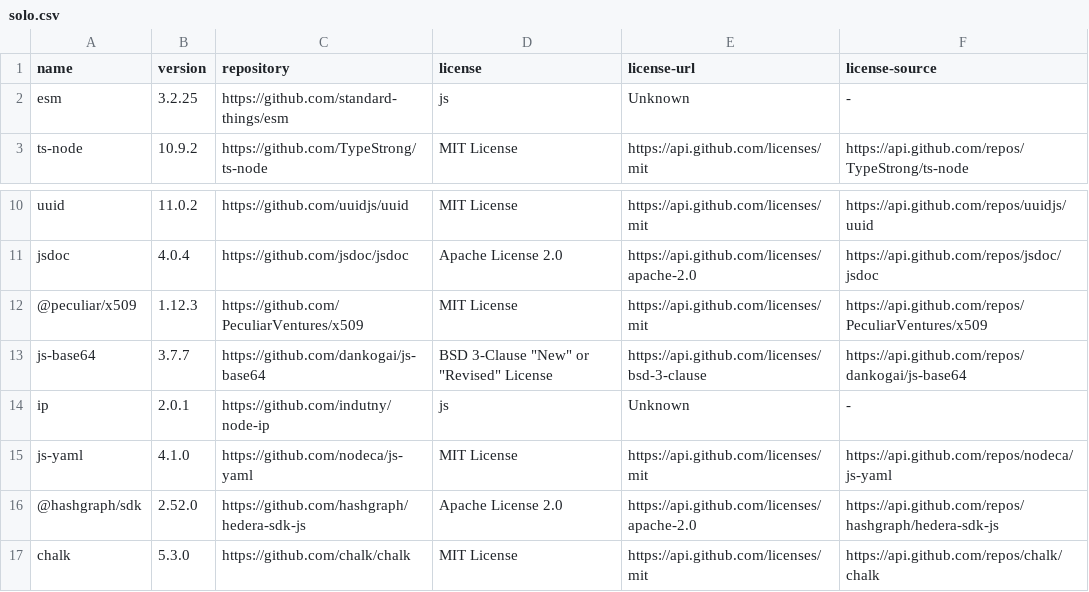
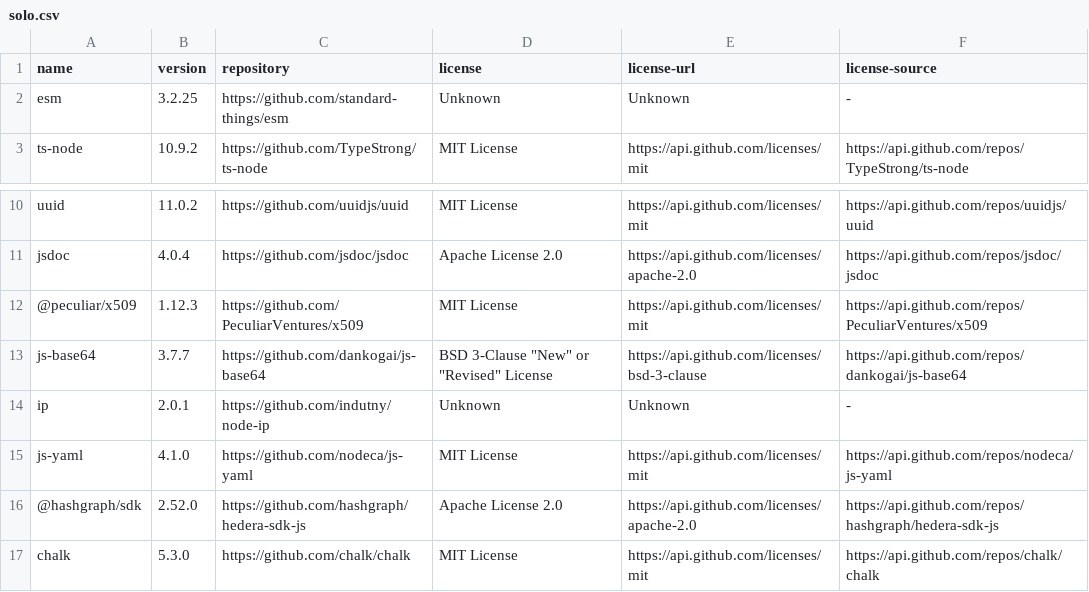
Before and after one commit to hendrikebbers/oss-license-scanner, a CSV file: result/solo.csv, drawn as a sheet; only a part is shown, gaps mark what is left out.

```diff
--- a/result/solo.csv
+++ b/result/solo.csv
@@ -1,3 +1,3 @@
 name,version,repository,license,license-url,license-source
-esm,3.2.25,https://github.com/standard-things/esm,js,Unknown,-
+esm,3.2.25,https://github.com/standard-things/esm,Unknown,Unknown,-
 ts-node,10.9.2,https://github.com/TypeStrong/ts-node,MIT License,https://api.github.com/licenses/mit,https://api.github.com/repos/TypeStrong/ts-node
@@ -13,3 +13,3 @@ jsdoc,4.0.4,https://github.com/jsdoc/jsdoc,Apache License 2.0,https://api.github
 js-base64,3.7.7,https://github.com/dankogai/js-base64,"BSD 3-Clause ""New"" or ""Revised"" License",https://api.github.com/licenses/bsd-3-clause,https://api.github.com/repos/dankogai/js-base64
-ip,2.0.1,https://github.com/indutny/node-ip,js,Unknown,-
+ip,2.0.1,https://github.com/indutny/node-ip,Unknown,Unknown,-
 js-yaml,4.1.0,https://github.com/nodeca/js-yaml,MIT License,https://api.github.com/licenses/mit,https://api.github.com/repos/nodeca/js-yaml
```
Also changed, not shown: hedera-manual.csv.
